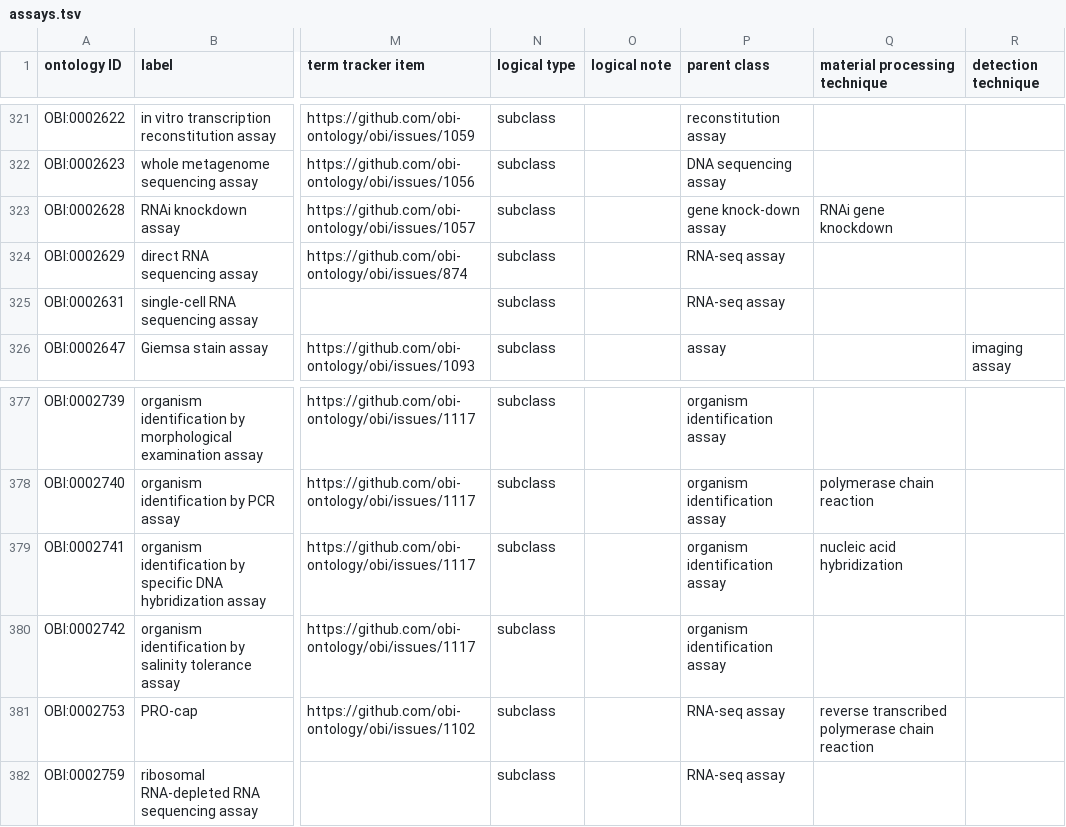
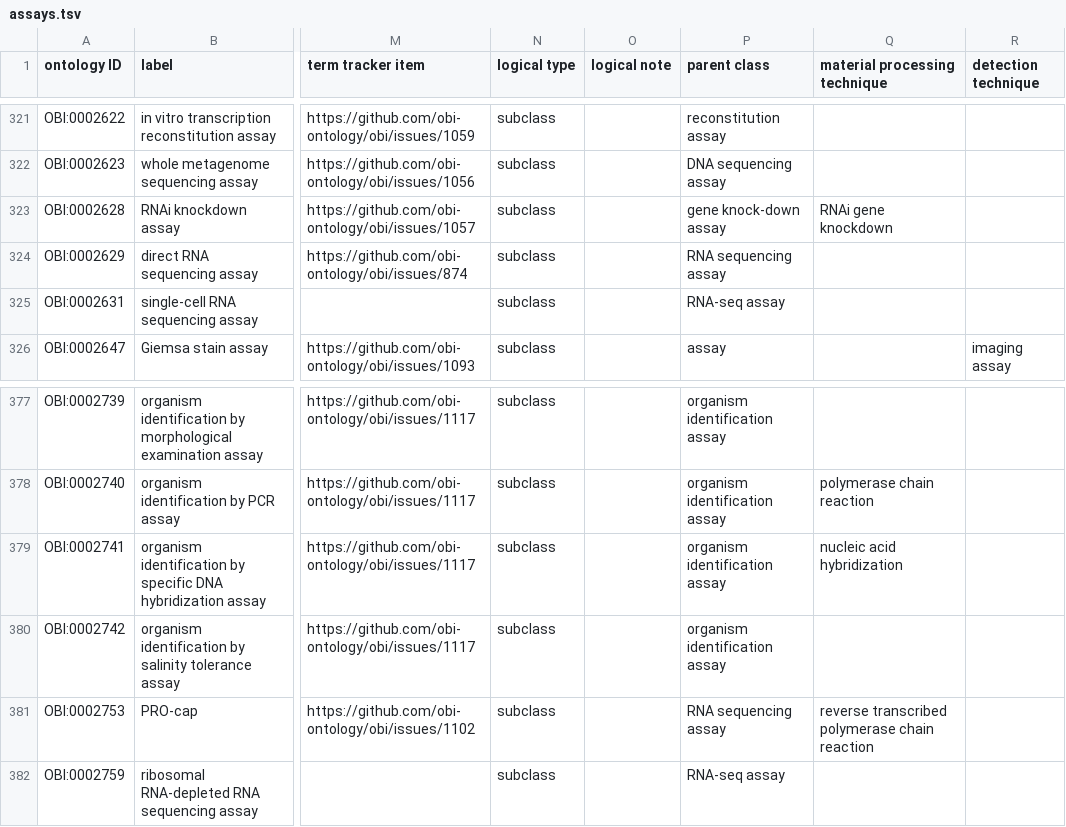
Before and after one commit to obi-ontology/obi, a TSV file: src/ontology/templates/assays.tsv, drawn as a sheet; only a part is shown, gaps mark what is left out; the diff names each change by its address in the sheet, - before the commit and + after, or states it on an @@ line.

Commit message:
makes 'direct RNA sequencing assay' and 'PRO-cap' children of 'RNA sequencing assay'

```diff
--- a/src/ontology/templates/assays.tsv
+++ b/src/ontology/templates/assays.tsv
-P324 (parent class): RNA-seq assay
+P324 (parent class): RNA sequencing assay
-P381 (parent class): RNA-seq assay
+P381 (parent class): RNA sequencing assay
```
Also changed, not shown: 1 other file.
